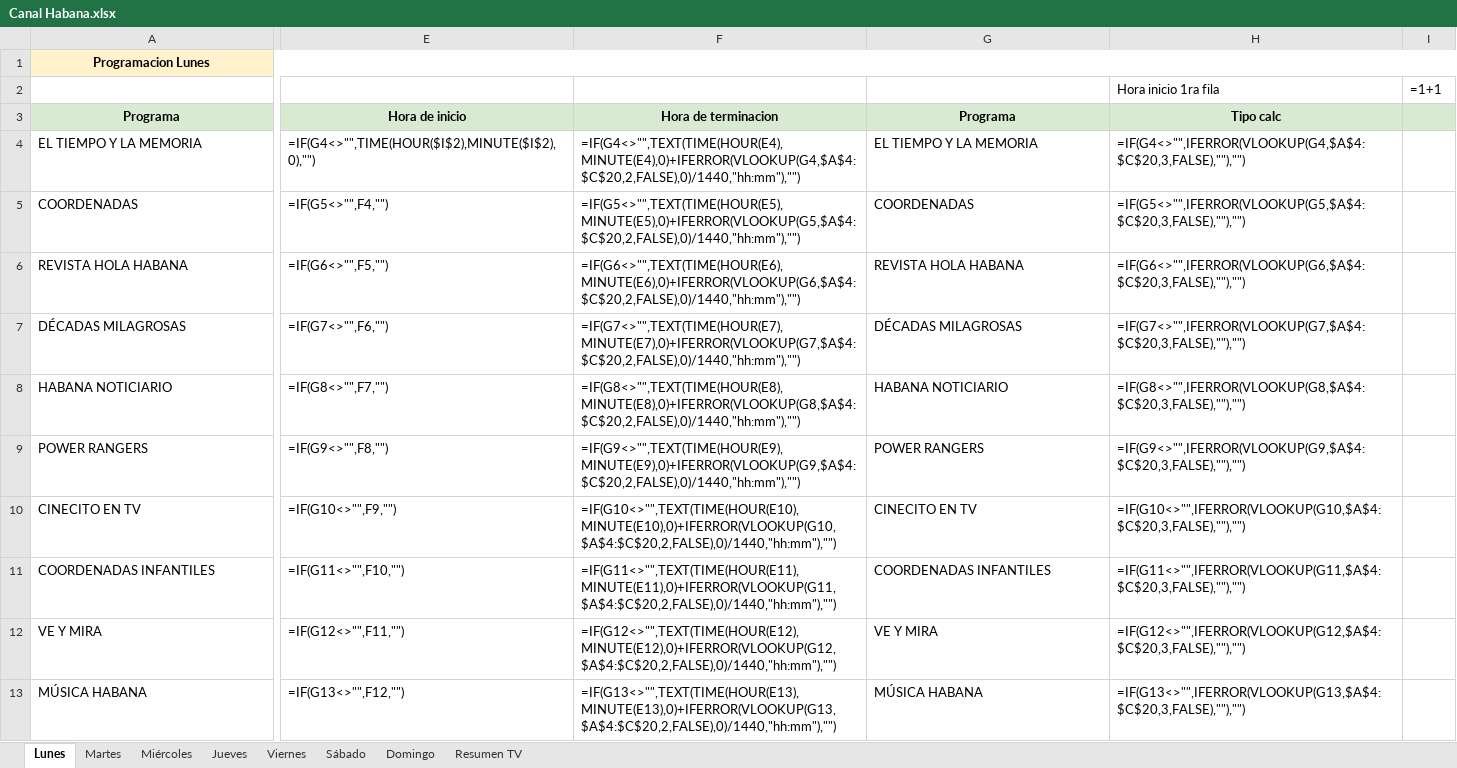
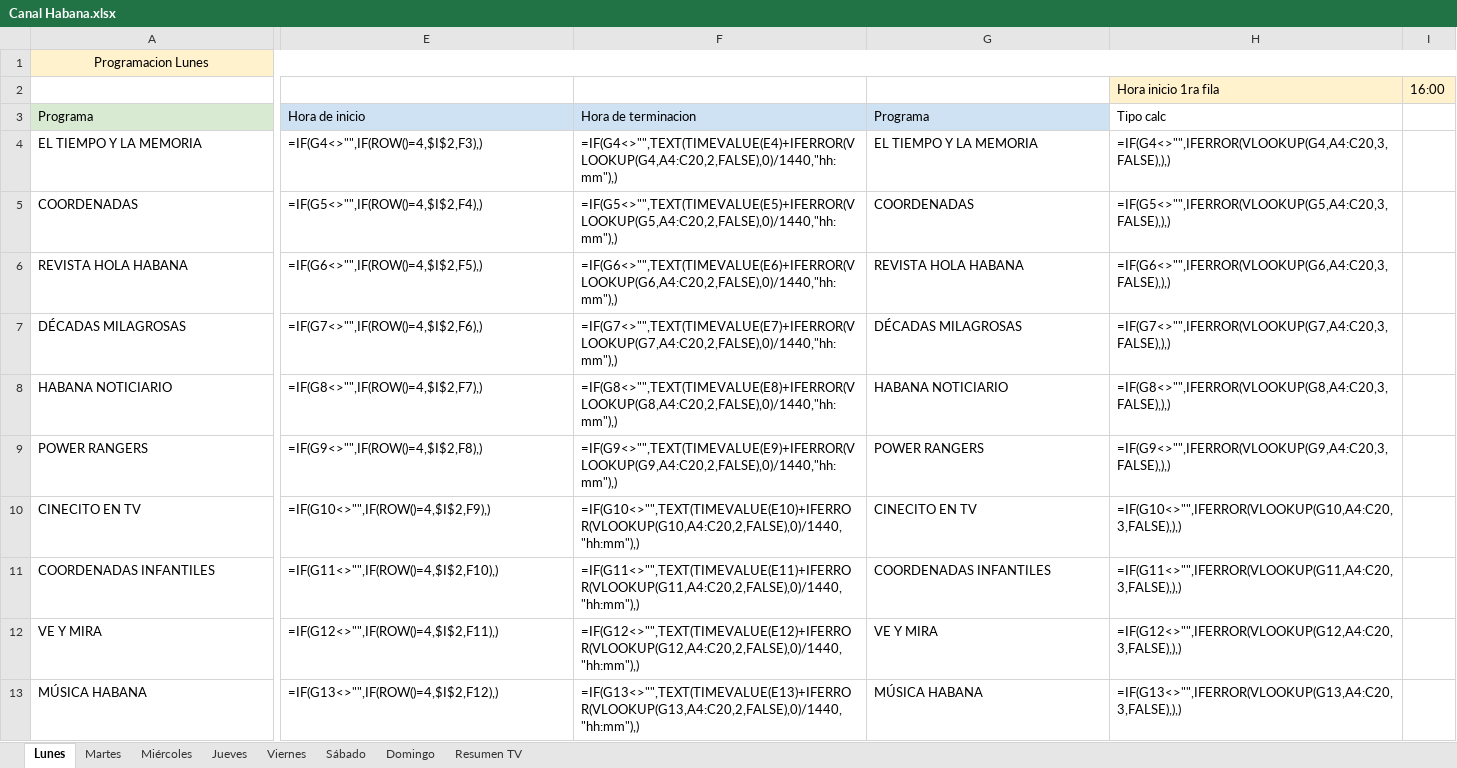
Before and after one commit to joselazo21/tesiis-lisp-excel-python, an Excel workbook: Canal Habana.xlsx, sheet Lunes, drawn as a sheet; only a part is shown, gaps mark what is left out; values as stored, in another font and other column widths than the file's, no borders; formulas without a stored value are shown as written; the diff covers the shown part only; the diff names each change by its address in the sheet, - before the commit and + after, or states it on an @@ line.

```diff
--- a/Canal Habana.xlsx (sheet Lunes)
+++ b/Canal Habana.xlsx (sheet Lunes)
-A1 bold: on
+A1 bold: off
-H2:I2 fill: none
+H2:I2 fill: #FFF2CC
-I2: =1+1
+I2: 16:00
@@ A3 bold: on → off, alignment: center → left @@
@@ E3:H3 bold: on → off, alignment: center → left @@
-E3:G3 fill: #D9EAD3
+E3:G3 fill: #CFE2F3
-H3:I3 fill: #D9EAD3
+H3:I3 fill: none
-E4 (Hora de inicio): =IF(G4<>"",TIME(HOUR($I$2),MINUTE($I$2),0),"")
+E4 (Hora de inicio): =IF(G4<>"",IF(ROW()=4,$I$2,F3),)
-F4 (Hora de terminacion): =IF(G4<>"",TEXT(TIME(HOUR(E4),MINUTE(E4),0)+IFERROR(VLOOKUP(G4,$A$4:$C$20,2,FALSE),0)/1440,"hh:mm"),"")
+F4 (Hora de terminacion): =IF(G4<>"",TEXT(TIMEVALUE(E4)+IFERROR(VLOOKUP(G4,A4:C20,2,FALSE),0)/1440,"hh:mm"),)
-H4 (Tipo calc): =IF(G4<>"",IFERROR(VLOOKUP(G4,$A$4:$C$20,3,FALSE),""),"")
+H4 (Tipo calc): =IF(G4<>"",IFERROR(VLOOKUP(G4,A4:C20,3,FALSE),),)
-E5 (Hora de inicio): =IF(G5<>"",F4,"")
+E5 (Hora de inicio): =IF(G5<>"",IF(ROW()=4,$I$2,F4),)
-F5 (Hora de terminacion): =IF(G5<>"",TEXT(TIME(HOUR(E5),MINUTE(E5),0)+IFERROR(VLOOKUP(G5,$A$4:$C$20,2,FALSE),0)/1440,"hh:mm"),"")
+F5 (Hora de terminacion): =IF(G5<>"",TEXT(TIMEVALUE(E5)+IFERROR(VLOOKUP(G5,A4:C20,2,FALSE),0)/1440,"hh:mm"),)
-H5 (Tipo calc): =IF(G5<>"",IFERROR(VLOOKUP(G5,$A$4:$C$20,3,FALSE),""),"")
+H5 (Tipo calc): =IF(G5<>"",IFERROR(VLOOKUP(G5,A4:C20,3,FALSE),),)
-E6 (Hora de inicio): =IF(G6<>"",F5,"")
+E6 (Hora de inicio): =IF(G6<>"",IF(ROW()=4,$I$2,F5),)
-F6 (Hora de terminacion): =IF(G6<>"",TEXT(TIME(HOUR(E6),MINUTE(E6),0)+IFERROR(VLOOKUP(G6,$A$4:$C$20,2,FALSE),0)/1440,"hh:mm"),"")
+F6 (Hora de terminacion): =IF(G6<>"",TEXT(TIMEVALUE(E6)+IFERROR(VLOOKUP(G6,A4:C20,2,FALSE),0)/1440,"hh:mm"),)
-H6 (Tipo calc): =IF(G6<>"",IFERROR(VLOOKUP(G6,$A$4:$C$20,3,FALSE),""),"")
+H6 (Tipo calc): =IF(G6<>"",IFERROR(VLOOKUP(G6,A4:C20,3,FALSE),),)
-E7 (Hora de inicio): =IF(G7<>"",F6,"")
+E7 (Hora de inicio): =IF(G7<>"",IF(ROW()=4,$I$2,F6),)
-F7 (Hora de terminacion): =IF(G7<>"",TEXT(TIME(HOUR(E7),MINUTE(E7),0)+IFERROR(VLOOKUP(G7,$A$4:$C$20,2,FALSE),0)/1440,"hh:mm"),"")
+F7 (Hora de terminacion): =IF(G7<>"",TEXT(TIMEVALUE(E7)+IFERROR(VLOOKUP(G7,A4:C20,2,FALSE),0)/1440,"hh:mm"),)
-H7 (Tipo calc): =IF(G7<>"",IFERROR(VLOOKUP(G7,$A$4:$C$20,3,FALSE),""),"")
+H7 (Tipo calc): =IF(G7<>"",IFERROR(VLOOKUP(G7,A4:C20,3,FALSE),),)
-E8 (Hora de inicio): =IF(G8<>"",F7,"")
+E8 (Hora de inicio): =IF(G8<>"",IF(ROW()=4,$I$2,F7),)
-F8 (Hora de terminacion): =IF(G8<>"",TEXT(TIME(HOUR(E8),MINUTE(E8),0)+IFERROR(VLOOKUP(G8,$A$4:$C$20,2,FALSE),0)/1440,"hh:mm"),"")
+F8 (Hora de terminacion): =IF(G8<>"",TEXT(TIMEVALUE(E8)+IFERROR(VLOOKUP(G8,A4:C20,2,FALSE),0)/1440,"hh:mm"),)
-H8 (Tipo calc): =IF(G8<>"",IFERROR(VLOOKUP(G8,$A$4:$C$20,3,FALSE),""),"")
+H8 (Tipo calc): =IF(G8<>"",IFERROR(VLOOKUP(G8,A4:C20,3,FALSE),),)
-E9 (Hora de inicio): =IF(G9<>"",F8,"")
+E9 (Hora de inicio): =IF(G9<>"",IF(ROW()=4,$I$2,F8),)
-F9 (Hora de terminacion): =IF(G9<>"",TEXT(TIME(HOUR(E9),MINUTE(E9),0)+IFERROR(VLOOKUP(G9,$A$4:$C$20,2,FALSE),0)/1440,"hh:mm"),"")
+F9 (Hora de terminacion): =IF(G9<>"",TEXT(TIMEVALUE(E9)+IFERROR(VLOOKUP(G9,A4:C20,2,FALSE),0)/1440,"hh:mm"),)
-H9 (Tipo calc): =IF(G9<>"",IFERROR(VLOOKUP(G9,$A$4:$C$20,3,FALSE),""),"")
+H9 (Tipo calc): =IF(G9<>"",IFERROR(VLOOKUP(G9,A4:C20,3,FALSE),),)
-E10 (Hora de inicio): =IF(G10<>"",F9,"")
+E10 (Hora de inicio): =IF(G10<>"",IF(ROW()=4,$I$2,F9),)
-F10 (Hora de terminacion): =IF(G10<>"",TEXT(TIME(HOUR(E10),MINUTE(E10),0)+IFERROR(VLOOKUP(G10,$A$4:$C$20,2,FALSE),0)/1440,"hh:mm"),"")
+F10 (Hora de terminacion): =IF(G10<>"",TEXT(TIMEVALUE(E10)+IFERROR(VLOOKUP(G10,A4:C20,2,FALSE),0)/1440,"hh:mm"),)
-H10 (Tipo calc): =IF(G10<>"",IFERROR(VLOOKUP(G10,$A$4:$C$20,3,FALSE),""),"")
+H10 (Tipo calc): =IF(G10<>"",IFERROR(VLOOKUP(G10,A4:C20,3,FALSE),),)
-E11 (Hora de inicio): =IF(G11<>"",F10,"")
+E11 (Hora de inicio): =IF(G11<>"",IF(ROW()=4,$I$2,F10),)
-F11 (Hora de terminacion): =IF(G11<>"",TEXT(TIME(HOUR(E11),MINUTE(E11),0)+IFERROR(VLOOKUP(G11,$A$4:$C$20,2,FALSE),0)/1440,"hh:mm"),"")
+F11 (Hora de terminacion): =IF(G11<>"",TEXT(TIMEVALUE(E11)+IFERROR(VLOOKUP(G11,A4:C20,2,FALSE),0)/1440,"hh:mm"),)
-H11 (Tipo calc): =IF(G11<>"",IFERROR(VLOOKUP(G11,$A$4:$C$20,3,FALSE),""),"")
+H11 (Tipo calc): =IF(G11<>"",IFERROR(VLOOKUP(G11,A4:C20,3,FALSE),),)
-E12 (Hora de inicio): =IF(G12<>"",F11,"")
+E12 (Hora de inicio): =IF(G12<>"",IF(ROW()=4,$I$2,F11),)
-F12 (Hora de terminacion): =IF(G12<>"",TEXT(TIME(HOUR(E12),MINUTE(E12),0)+IFERROR(VLOOKUP(G12,$A$4:$C$20,2,FALSE),0)/1440,"hh:mm"),"")
+F12 (Hora de terminacion): =IF(G12<>"",TEXT(TIMEVALUE(E12)+IFERROR(VLOOKUP(G12,A4:C20,2,FALSE),0)/1440,"hh:mm"),)
-H12 (Tipo calc): =IF(G12<>"",IFERROR(VLOOKUP(G12,$A$4:$C$20,3,FALSE),""),"")
+H12 (Tipo calc): =IF(G12<>"",IFERROR(VLOOKUP(G12,A4:C20,3,FALSE),),)
-E13 (Hora de inicio): =IF(G13<>"",F12,"")
+E13 (Hora de inicio): =IF(G13<>"",IF(ROW()=4,$I$2,F12),)
-F13 (Hora de terminacion): =IF(G13<>"",TEXT(TIME(HOUR(E13),MINUTE(E13),0)+IFERROR(VLOOKUP(G13,$A$4:$C$20,2,FALSE),0)/1440,"hh:mm"),"")
+F13 (Hora de terminacion): =IF(G13<>"",TEXT(TIMEVALUE(E13)+IFERROR(VLOOKUP(G13,A4:C20,2,FALSE),0)/1440,"hh:mm"),)
-H13 (Tipo calc): =IF(G13<>"",IFERROR(VLOOKUP(G13,$A$4:$C$20,3,FALSE),""),"")
+H13 (Tipo calc): =IF(G13<>"",IFERROR(VLOOKUP(G13,A4:C20,3,FALSE),),)
```
Also changed, not shown: 3 added rows, 22 edited cells and cell formats elsewhere in this sheet, sheet Jueves, sheet Sábado, sheet Viernes, sheet Domingo, sheet Martes, sheet Miércoles, 1 more sheet, 18 other files.
